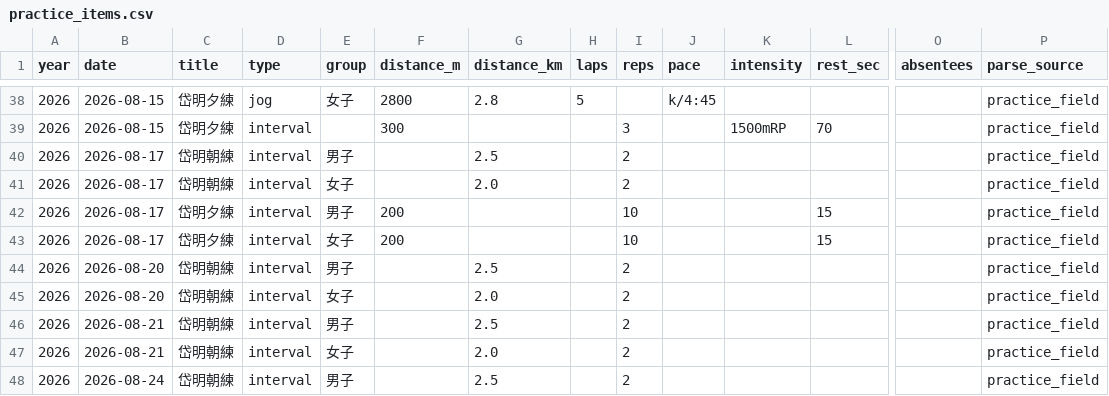
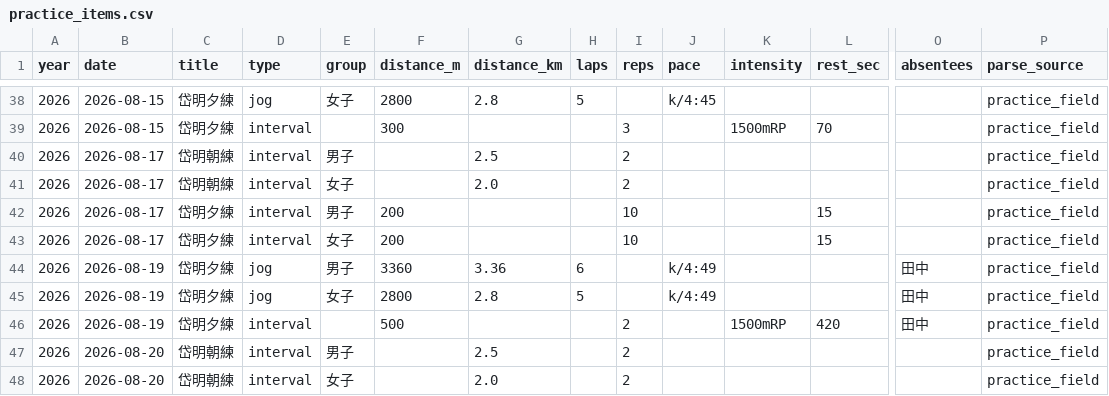
Before and after one commit to tatsuki-github/INBOX, a CSV file: out/2026/practice_items.csv, drawn as a sheet; only a part is shown, gaps mark what is left out; the shorter side is filled out with more unchanged rows; rows hold the shown columns only; the diff names each change by its address in the sheet, - before the commit and + after, or states it on an @@ line.

```diff
--- a/out/2026/practice_items.csv
+++ b/out/2026/practice_items.csv
+row 44: 2026 | 2026-08-19 | 岱明夕練 | jog | 男子 | 3360 | 3.36 | 6 |  | k/4:49 |  |  | 田中 | practice_field
+row 45: 2026 | 2026-08-19 | 岱明夕練 | jog | 女子 | 2800 | 2.8 | 5 |  | k/4:49 |  |  | 田中 | practice_field
+row 46: 2026 | 2026-08-19 | 岱明夕練 | interval |  | 500 |  |  | 2 |  | 1500mRP | 420 | 田中 | practice_field
```
Also changed, not shown: out/2026/google.csv, out/2026/notion.csv, 8 other files.
